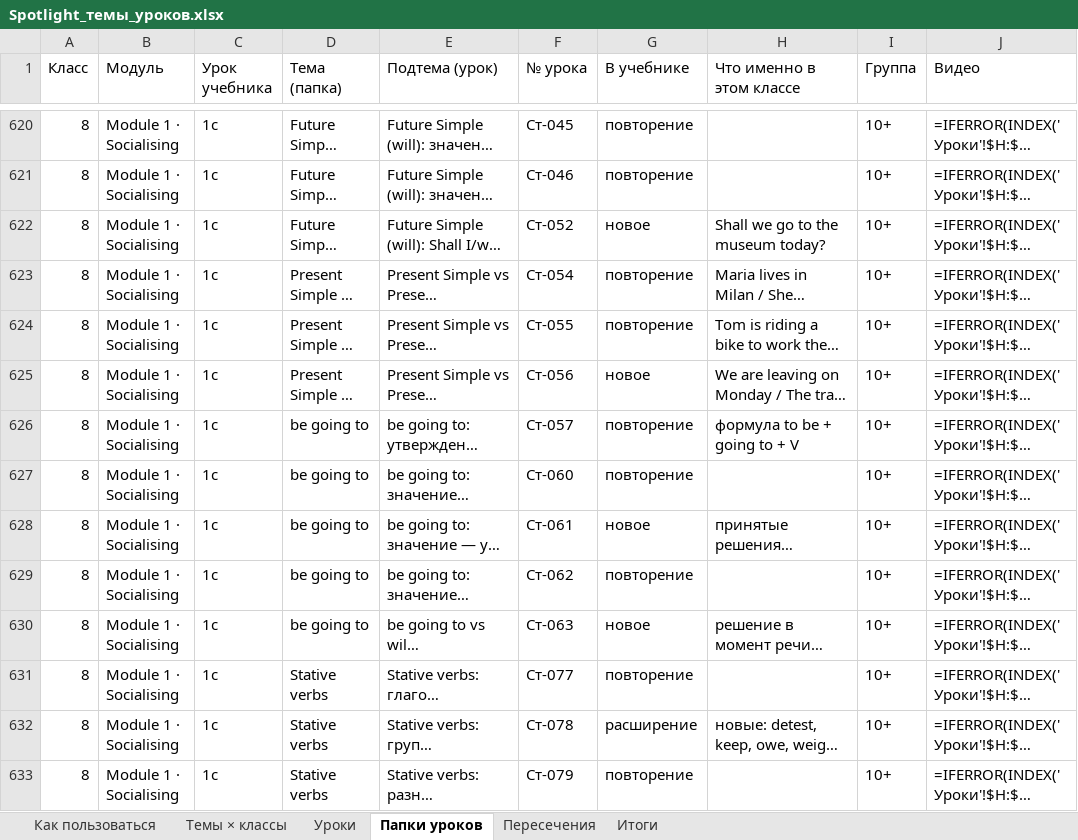
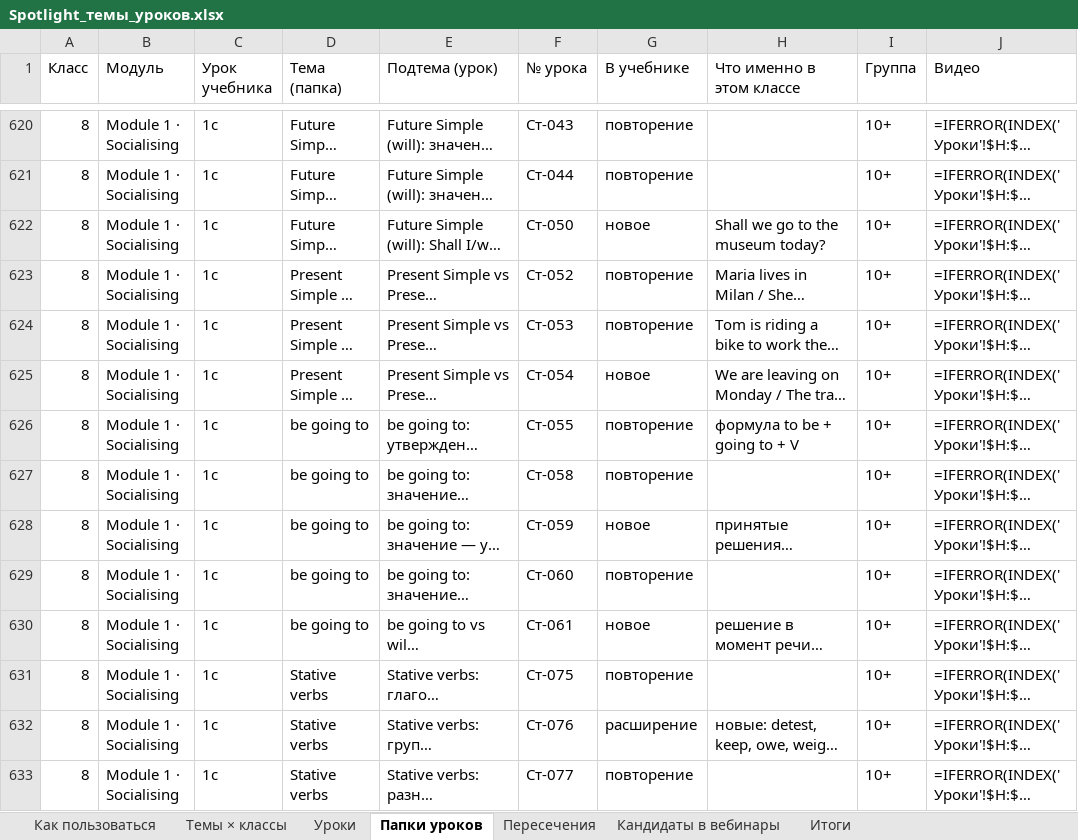
Before and after one commit to wowspeakschool-lang/classroom, an Excel workbook: spotlight/Spotlight_темы_уроков.xlsx, sheet Папки уроков, drawn as a sheet; only a part is shown, gaps mark what is left out; long unchanged cells end in …; values as stored, in another font and other column widths than the file's, no cell formats; formulas without a stored value are shown as written; conditional formats not drawn; the diff covers the shown part only; the diff names each change by its address in the sheet, - before the commit and + after, or states it on an @@ line.

```diff
--- a/spotlight/Spotlight_темы_уроков.xlsx (sheet Папки уроков)
+++ b/spotlight/Spotlight_темы_уроков.xlsx (sheet Папки уроков)
+sheet tab: Кандидаты в вебинары
-F620 (№ урока): Ст-045
+F620 (№ урока): Ст-043
-F621 (№ урока): Ст-046
+F621 (№ урока): Ст-044
-F622 (№ урока): Ст-052
+F622 (№ урока): Ст-050
-F623 (№ урока): Ст-054
+F623 (№ урока): Ст-052
-F624 (№ урока): Ст-055
+F624 (№ урока): Ст-053
-F625 (№ урока): Ст-056
+F625 (№ урока): Ст-054
-F626 (№ урока): Ст-057
+F626 (№ урока): Ст-055
-F627 (№ урока): Ст-060
+F627 (№ урока): Ст-058
-F628 (№ урока): Ст-061
+F628 (№ урока): Ст-059
-F629 (№ урока): Ст-062
+F629 (№ урока): Ст-060
-F630 (№ урока): Ст-063
+F630 (№ урока): Ст-061
-F631 (№ урока): Ст-077
+F631 (№ урока): Ст-075
-F632 (№ урока): Ст-078
+F632 (№ урока): Ст-076
-F633 (№ урока): Ст-079
+F633 (№ урока): Ст-077
```
Also changed, not shown: 1932 edited cells elsewhere in this sheet, sheet Уроки, sheet Темы × классы, sheet Итоги, sheet Как пользоваться, cell formats, spotlight/Вебинары_опись.xlsx, 5 other files.
